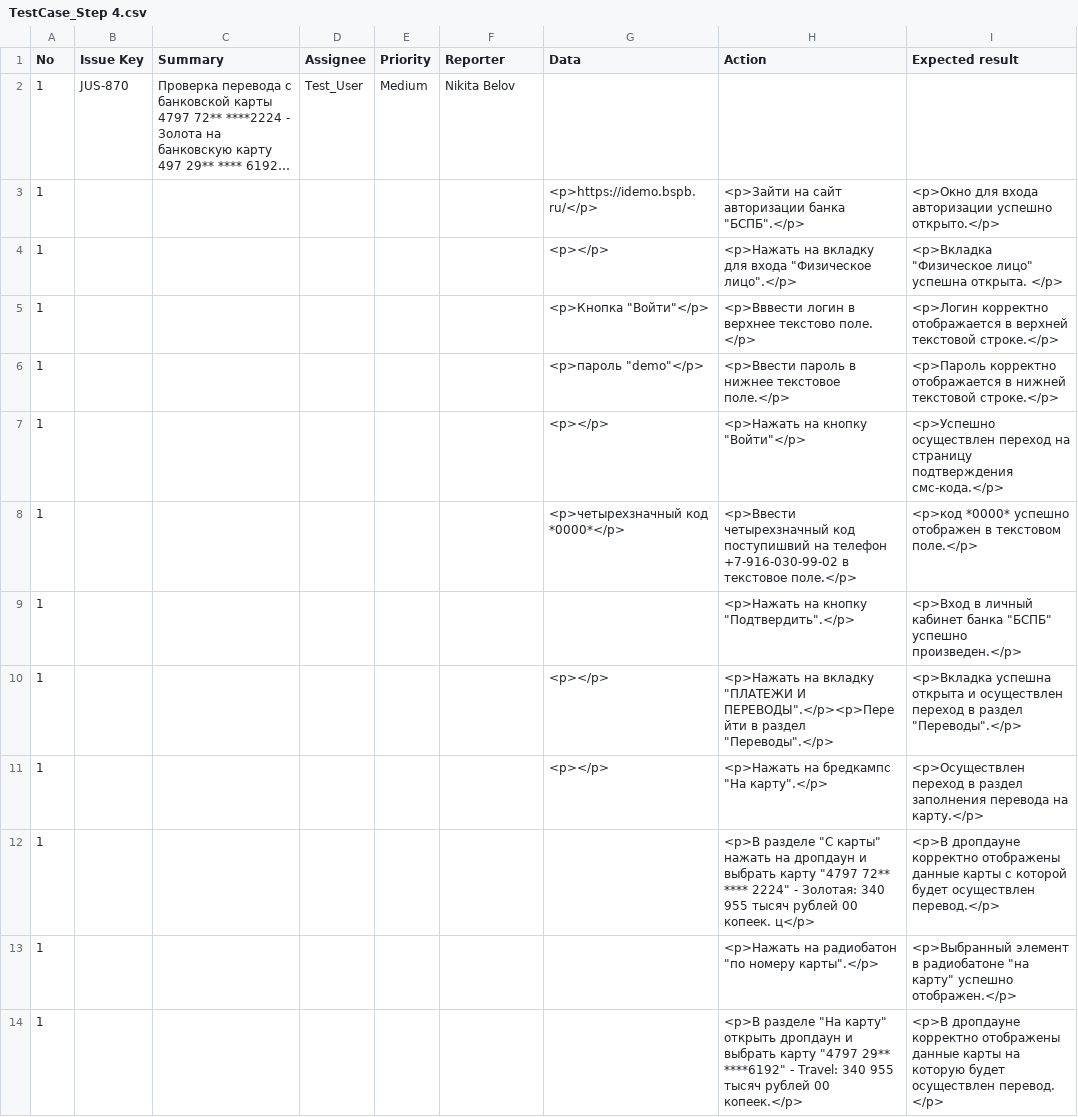
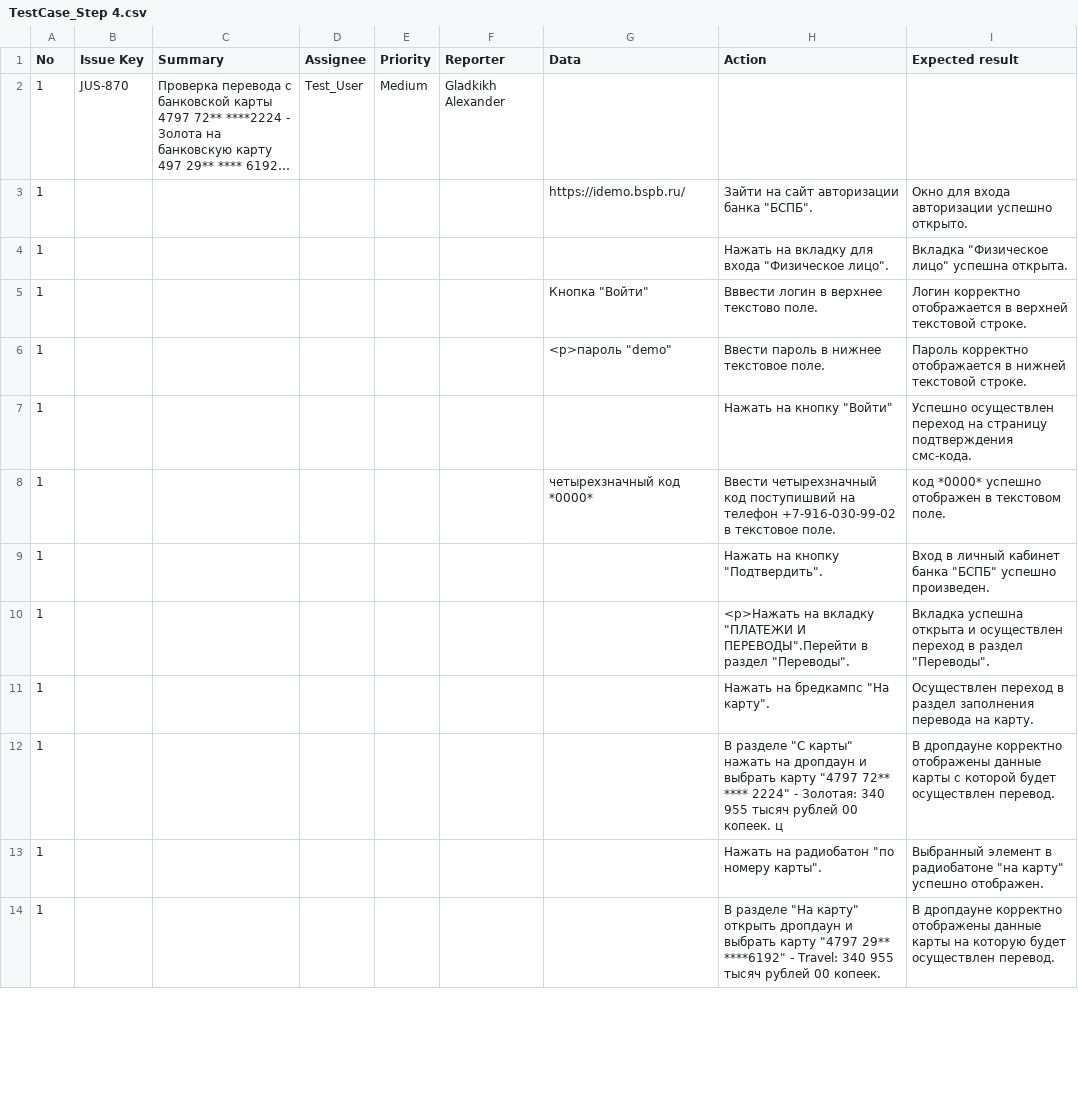
Before and after one commit to gladkikh1996/Portfolio, a CSV file: test_cases/TestCase_Step 4.csv, drawn as a sheet; only a part is shown; long unchanged cells end in …; the diff covers the shown part only; the diff names each change by its address in the sheet, - before the commit and + after, or states it on an @@ line.

```diff
--- a/test_cases/TestCase_Step 4.csv
+++ b/test_cases/TestCase_Step 4.csv
-F2 (Reporter): Nikita Belov
+F2 (Reporter): Gladkikh Alexander
-G3 (Data): <p>https://idemo.bspb.ru/</p>
+G3 (Data): https://idemo.bspb.ru/
-H3 (Action): <p>Зайти на сайт авторизации банка "БСПБ".</p>
+H3 (Action): Зайти на сайт авторизации банка "БСПБ".
-I3 (Expected result): <p>Окно для входа авторизации успешно открыто.</p>
+I3 (Expected result): Окно для входа авторизации успешно открыто.
-G4 (Data): <p></p>
+G4 (Data): (empty)
-H4 (Action): <p>Нажать на вкладку для входа "Физическое лицо".</p>
+H4 (Action): Нажать на вкладку для входа "Физическое лицо".
-I4 (Expected result): <p>Вкладка "Физическое лицо" успешна открыта. </p>
+I4 (Expected result): Вкладка "Физическое лицо" успешна открыта.
-G5 (Data): <p>Кнопка "Войти"</p>
+G5 (Data): Кнопка "Войти"
-H5 (Action): <p>Вввести логин в верхнее текстово поле. </p>
+H5 (Action): Вввести логин в верхнее текстово поле.
-I5 (Expected result): <p>Логин корректно отображается в верхней текстовой строке.</p>
+I5 (Expected result): Логин корректно отображается в верхней текстовой строке.
-G6 (Data): <p>пароль "demo"</p>
+G6 (Data): <p>пароль "demo"
-H6 (Action): <p>Ввести пароль в нижнее текстовое поле.</p>
+H6 (Action): Ввести пароль в нижнее текстовое поле.
-I6 (Expected result): <p>Пароль корректно отображается в нижней текстовой строке.</p>
+I6 (Expected result): Пароль корректно отображается в нижней текстовой строке.
-G7 (Data): <p></p>
+G7 (Data): (empty)
-H7 (Action): <p>Нажать на кнопку "Войти"</p>
+H7 (Action): Нажать на кнопку "Войти"
-I7 (Expected result): <p>Успешно осуществлен переход на страницу подтверждения смс-кода.</p>
+I7 (Expected result): Успешно осуществлен переход на страницу подтверждения смс-кода.
-G8 (Data): <p>четырехзначный код *0000*</p>
+G8 (Data): четырехзначный код *0000*
-H8 (Action): <p>Ввести четырехзначный код поступишвий на телефон +7-916-030-99-02 в текстовое поле.</p>
+H8 (Action): Ввести четырехзначный код поступишвий на телефон +7-916-030-99-02 в текстовое поле.
-I8 (Expected result): <p>код *0000* успешно отображен в текстовом поле.</p>
+I8 (Expected result): код *0000* успешно отображен в текстовом поле.
-H9 (Action): <p>Нажать на кнопку "Подтвердить".</p>
+H9 (Action): Нажать на кнопку "Подтвердить".
-I9 (Expected result): <p>Вход в личный кабинет банка "БСПБ" успешно произведен.</p>
+I9 (Expected result): Вход в личный кабинет банка "БСПБ" успешно произведен.
-G10:G11 (Data): <p></p>
+G10:G11 (Data): (empty)
-H10 (Action): …"ПЛАТЕЖИ И ПЕРЕВОДЫ".</p><p>Перейти в раздел "Переводы".</p>
+H10 (Action): …"ПЛАТЕЖИ И ПЕРЕВОДЫ".Перейти в раздел "Переводы".
-I10 (Expected result): <p>Вкладка успешна открыта и осуществлен переход в раздел "Переводы".</p>
+I10 (Expected result): Вкладка успешна открыта и осуществлен переход в раздел "Переводы".
-H11 (Action): <p>Нажать на бредкампс "На карту".</p>
+H11 (Action): Нажать на бредкампс "На карту".
-I11 (Expected result): <p>Осуществлен переход в раздел заполнения перевода на карту.</p>
+I11 (Expected result): Осуществлен переход в раздел заполнения перевода на карту.
-H12 (Action): <p>В разделе "С карты" нажать на дропдаун и выбрать карту "4797 72** **** 2224" - Золотая: 340 955 тысяч рублей 00 копеек. ц</p>
+H12 (Action): В разделе "С карты" нажать на дропдаун и выбрать карту "4797 72** **** 2224" - Золотая: 340 955 тысяч рублей 00 копеек. ц
-I12 (Expected result): <p>В дропдауне корректно отображены данные карты с которой будет осуществлен перевод.</p>
+I12 (Expected result): В дропдауне корректно отображены данные карты с которой будет осуществлен перевод.
-H13 (Action): <p>Нажать на радиобатон "по номеру карты".</p>
+H13 (Action): Нажать на радиобатон "по номеру карты".
-I13 (Expected result): <p>Выбранный элемент в радиобатоне "на карту" успешно отображен.</p>
+I13 (Expected result): Выбранный элемент в радиобатоне "на карту" успешно отображен.
-H14 (Action): <p>В разделе "На карту" открыть дропдаун и выбрать карту "4797 29** ****6192" - Travel: 340 955 тысяч рублей 00 копеек.</p>
+H14 (Action): В разделе "На карту" открыть дропдаун и выбрать карту "4797 29** ****6192" - Travel: 340 955 тысяч рублей 00 копеек.
-I14 (Expected result): <p>В дропдауне корректно отображены данные карты на которую будет осуществлен перевод. </p>
+I14 (Expected result): В дропдауне корректно отображены данные карты на которую будет осуществлен перевод.
```
Also changed, not shown: 13 edited cells elsewhere in this file.
